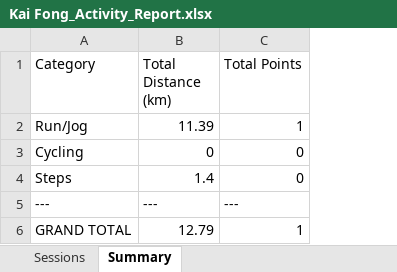
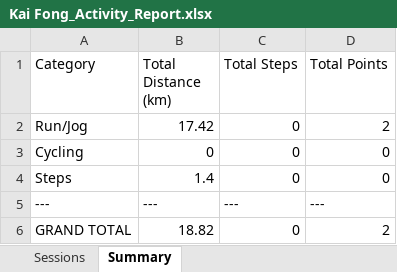
Before and after one commit to mrporky594/strides-and-sync, an Excel workbook: Reports/Members/Kai Fong_Activity_Report.xlsx, sheet Summary, drawn as a sheet; values as stored, in another font and other column widths than the file's, no borders; addresses are those after the commit; the diff names each change by its address in the sheet, - before the commit and + after, or states it on an @@ line.

```diff
--- a/Reports/Members/Kai Fong_Activity_Report.xlsx (sheet Summary)
+++ b/Reports/Members/Kai Fong_Activity_Report.xlsx (sheet Summary)
+column C (Total Steps), rows 2-6: 0 | 0 | 0 | --- | 0
-B2 (Total Distance (km)): 11.39
+B2 (Total Distance (km)): 17.42
-D2 (Total Points): 1
+D2 (Total Points): 2
-B6 (Total Distance (km)): 12.79
+B6 (Total Distance (km)): 18.82
-D6 (Total Points): 1
+D6 (Total Points): 2
```
Also changed, not shown: sheet Sessions, Reports/Members/CRX_Activity_Report.xlsx, Reports/Members/Jeremy_Activity_Report.xlsx, 8 other files.
